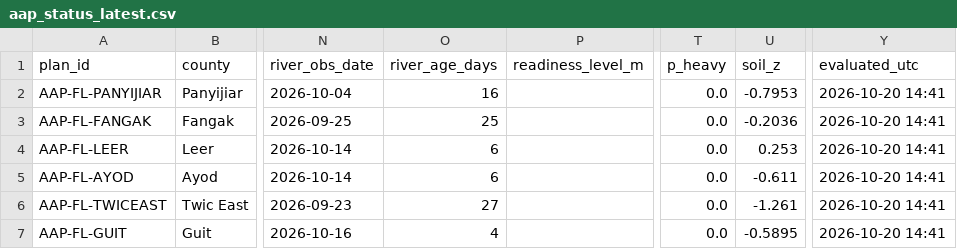
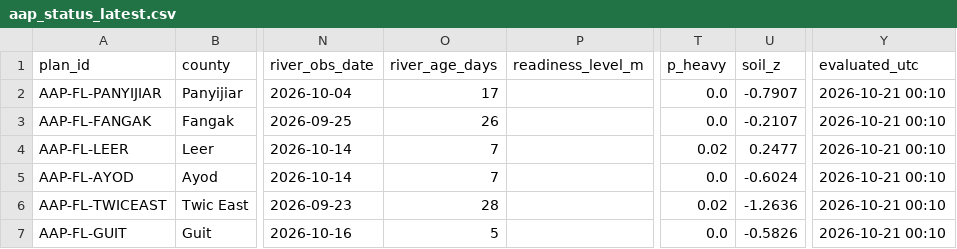
Before and after one commit to Penuelabi/altimetry-nightly, a CSV file: aa_out/aap_status_latest.csv, drawn as a sheet; only a part is shown, gaps mark what is left out; the diff names each change by its address in the sheet, - before the commit and + after, or states it on an @@ line.

```diff
--- a/aa_out/aap_status_latest.csv
+++ b/aa_out/aap_status_latest.csv
-O2 (river_age_days): 16
+O2 (river_age_days): 17
-U2 (soil_z): -0.7953
+U2 (soil_z): -0.7907
-Y2:Y7 (evaluated_utc): 2026-10-20 14:41
+Y2:Y7 (evaluated_utc): 2026-10-21 00:10
-O3 (river_age_days): 25
+O3 (river_age_days): 26
-U3 (soil_z): -0.2036
+U3 (soil_z): -0.2107
-O4:O5 (river_age_days): 6
+O4:O5 (river_age_days): 7
-T4 (p_heavy): 0.0
+T4 (p_heavy): 0.02
-U4 (soil_z): 0.253
+U4 (soil_z): 0.2477
-U5 (soil_z): -0.611
+U5 (soil_z): -0.6024
-O6 (river_age_days): 27
+O6 (river_age_days): 28
-T6 (p_heavy): 0.0
+T6 (p_heavy): 0.02
-U6 (soil_z): -1.261
+U6 (soil_z): -1.2636
-O7 (river_age_days): 4
+O7 (river_age_days): 5
-U7 (soil_z): -0.5895
+U7 (soil_z): -0.5826
```
Also changed, not shown: aa_out/aa_indicator_ledger.csv, aa_out/county_gauge_options.csv, 21 other files.
